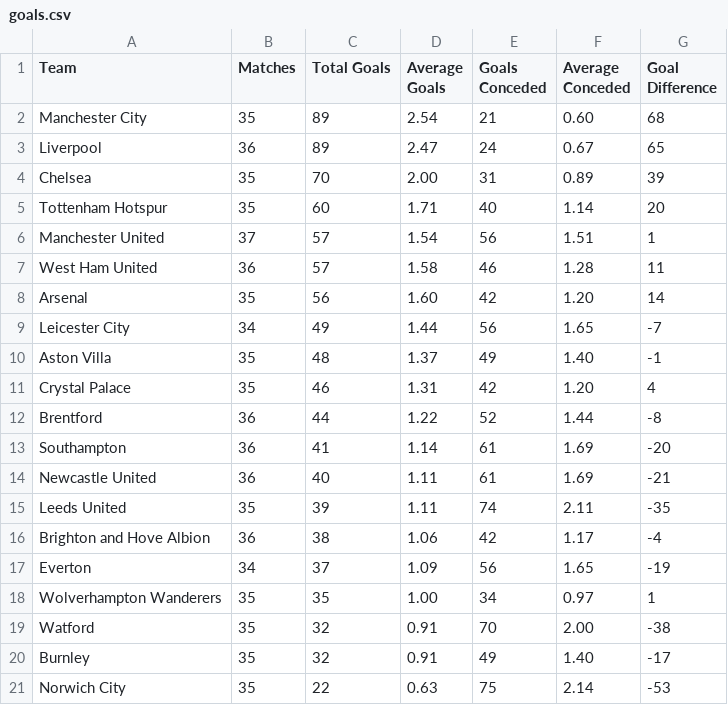
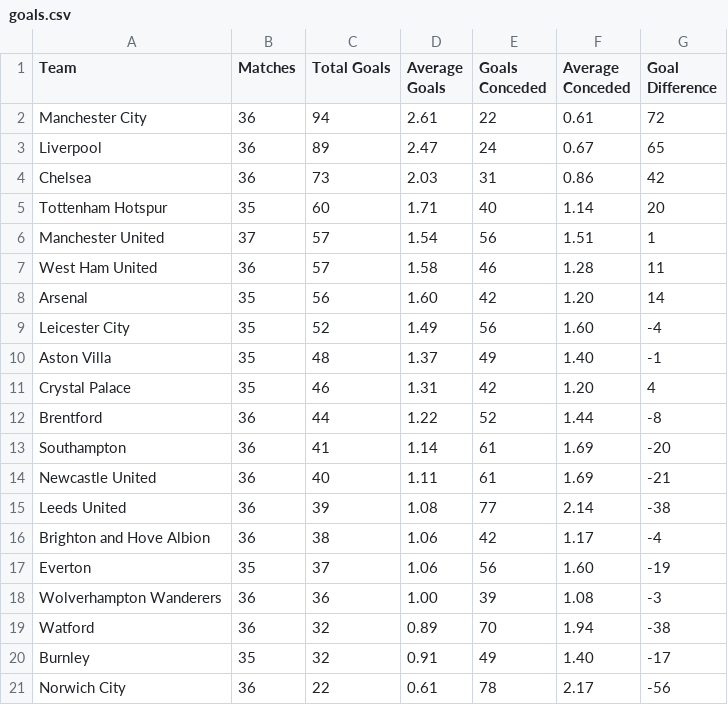
Before and after one commit to charles-adedotun/krysp-scraper, a CSV file: epl/scraped-data/goals.csv, drawn as a sheet.

```diff
--- a/epl/scraped-data/goals.csv
+++ b/epl/scraped-data/goals.csv
@@ -1,5 +1,5 @@
  Team,Matches,Total Goals,Average Goals,Goals Conceded,Average Conceded,Goal Difference
-  Manchester City ,35,89,2.54,21,0.60,68
+  Manchester City ,36,94,2.61,22,0.61,72
   Liverpool ,36,89,2.47,24,0.67,65
-  Chelsea ,35,70,2.00,31,0.89,39
+  Chelsea ,36,73,2.03,31,0.86,42
   Tottenham Hotspur ,35,60,1.71,40,1.14,20
@@ -8,3 +8,3 @@
   Arsenal ,35,56,1.60,42,1.20,14
-  Leicester City ,34,49,1.44,56,1.65,-7
+  Leicester City ,35,52,1.49,56,1.60,-4
   Aston Villa ,35,48,1.37,49,1.40,-1
@@ -14,8 +14,8 @@
   Newcastle United ,36,40,1.11,61,1.69,-21
-  Leeds United ,35,39,1.11,74,2.11,-35
+  Leeds United ,36,39,1.08,77,2.14,-38
   Brighton and Hove Albion ,36,38,1.06,42,1.17,-4
-  Everton ,34,37,1.09,56,1.65,-19
-  Wolverhampton Wanderers ,35,35,1.00,34,0.97,1
-  Watford ,35,32,0.91,70,2.00,-38
+  Everton ,35,37,1.06,56,1.60,-19
+  Wolverhampton Wanderers ,36,36,1.00,39,1.08,-3
+  Watford ,36,32,0.89,70,1.94,-38
   Burnley ,35,32,0.91,49,1.40,-17
-  Norwich City ,35,22,0.63,75,2.14,-53
+  Norwich City ,36,22,0.61,78,2.17,-56
```
Also changed, not shown: epl/scraped-data/attacking.csv, epl/scraped-data/attempts.csv, 7 other files.
